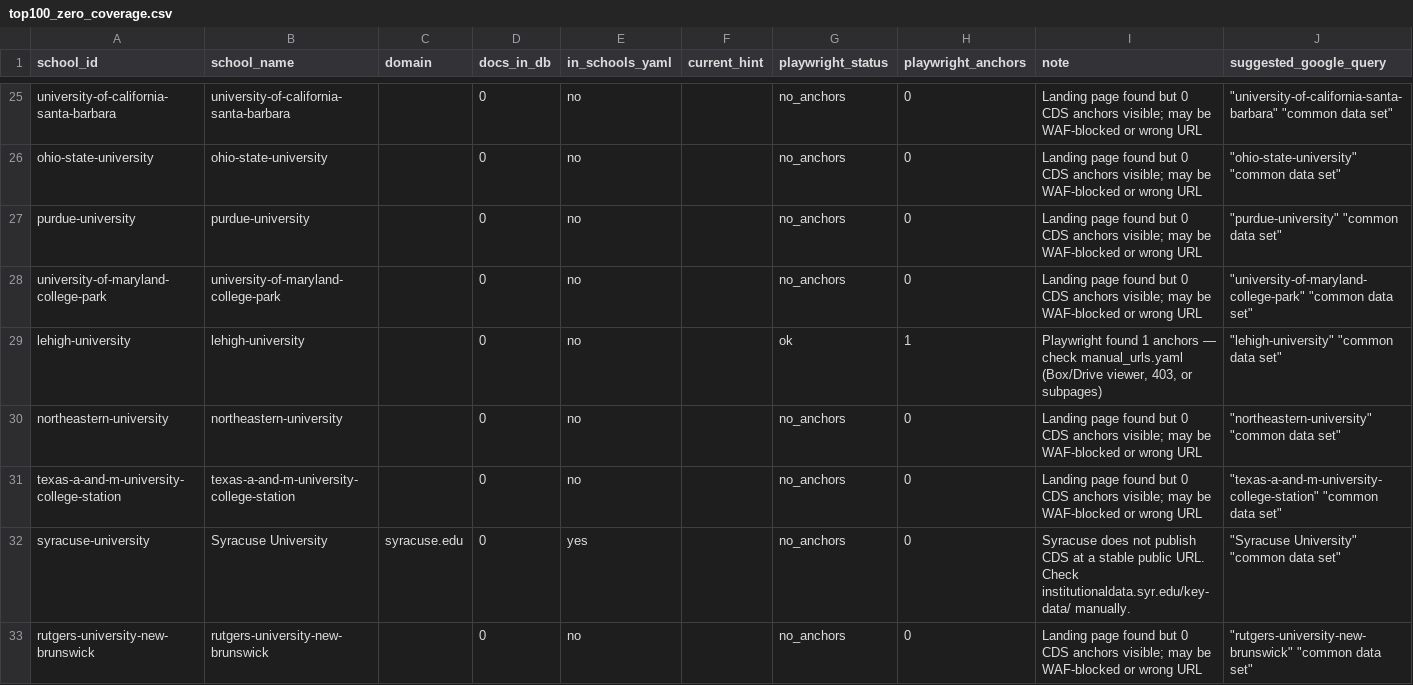
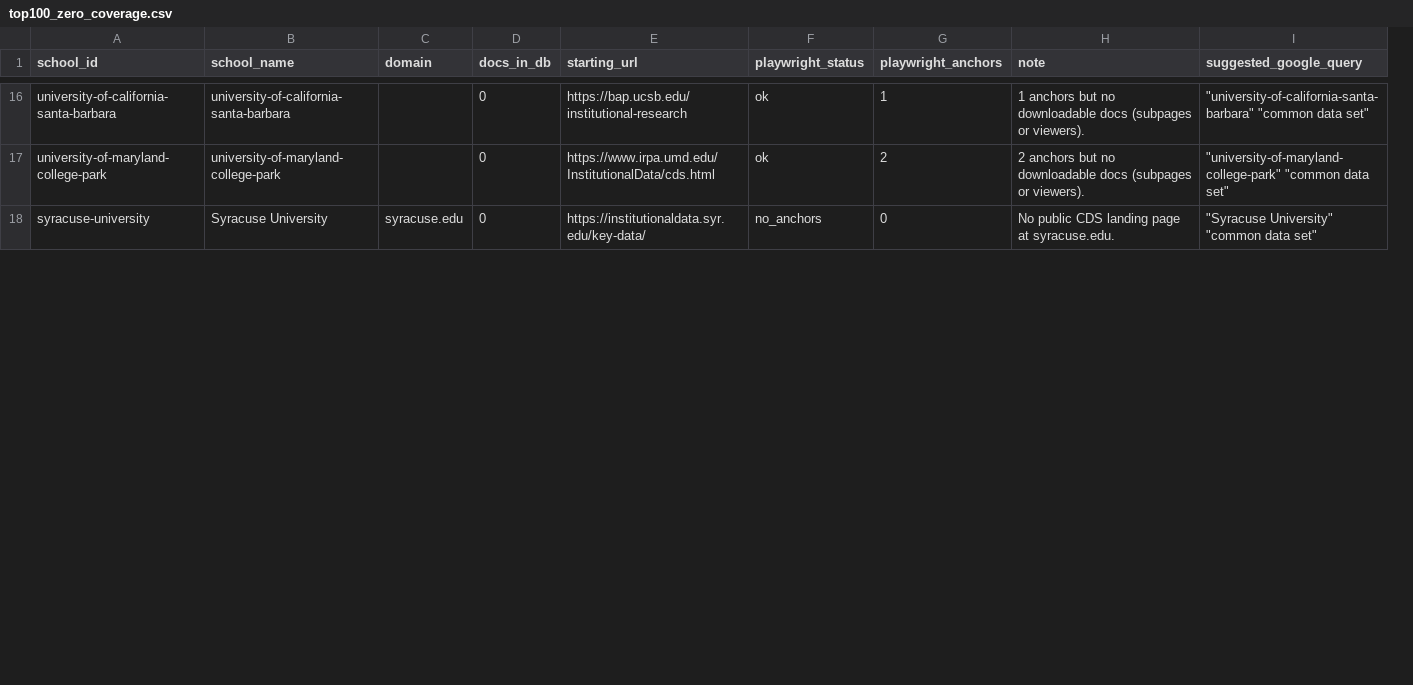
Before and after one commit to bolewood/collegedata-fyi, a CSV file: docs/top100_zero_coverage.csv, drawn as a sheet; only a part is shown, gaps mark what is left out; removed rows and columns are numbered as before the commit, all else as after; the diff covers the shown part only; the diff names each change by its address in the sheet, - before the commit and + after, or states it on an @@ line.

```diff
--- a/docs/top100_zero_coverage.csv
+++ b/docs/top100_zero_coverage.csv
-column E (in_schools_yaml), row 25: no; row 28: no; row 32: yes
-column F (current_hint), empty
+column E (starting_url), rows 16-18: https://bap.ucsb.edu/institutional-research | https://www.irpa.umd.edu/InstitutionalData/cds.html | https://institutionaldata.syr.edu/key-data/
-F16 (playwright_status): no_anchors
+F16 (playwright_status): ok
-G16 (playwright_anchors): 0
+G16 (playwright_anchors): 1
-H16 (note): Landing page found but 0 CDS anchors visible; may be WAF-blocked or wrong URL
+H16 (note): 1 anchors but no downloadable docs (subpages or viewers).
-row 26: ohio-state-university | ohio-state-university |  | 0 | no |  | no_anchors | 0 | Landing page found but 0 CDS anchors visible; may be WAF-blocked or wrong URL | "ohio-state-university" "common data set"
-row 27: purdue-university | purdue-university |  | 0 | no |  | no_anchors | 0 | Landing page found but 0 CDS anchors visible; may be WAF-blocked or wrong URL | "purdue-university" "common data set"
-F17 (playwright_status): no_anchors
+F17 (playwright_status): ok
-G17 (playwright_anchors): 0
+G17 (playwright_anchors): 2
-H17 (note): Landing page found but 0 CDS anchors visible; may be WAF-blocked or wrong URL
+H17 (note): 2 anchors but no downloadable docs (subpages or viewers).
-row 29: lehigh-university | lehigh-university |  | 0 | no |  | ok | 1 | Playwright found 1 anchors — check manual_urls.yaml (Box/Drive viewer, 403, or subpages) | "lehigh-university" "common data set"
-row 30: northeastern-university | northeastern-university |  | 0 | no |  | no_anchors | 0 | Landing page found but 0 CDS anchors visible; may be WAF-blocked or wrong URL | "northeastern-university" "common data set"
-row 31: texas-a-and-m-university-college-station | texas-a-and-m-university-college-station |  | 0 | no |  | no_anchors | 0 | Landing page found but 0 CDS anchors visible; may be WAF-blocked or wrong URL | "texas-a-and-m-university-college-station" "common data set"
-H18 (note): Syracuse does not publish CDS at a stable public URL. Check institutionaldata.syr.edu/key-data/ manually.
+H18 (note): No public CDS landing page at syracuse.edu.
-row 33: rutgers-university-new-brunswick | rutgers-university-new-brunswick |  | 0 | no |  | no_anchors | 0 | Landing page found but 0 CDS anchors visible; may be WAF-blocked or wrong URL | "rutgers-university-new-brunswick" "common data set"
```
Also changed, not shown: 12 removed rows and 31 edited cells elsewhere in this file, 3 other files.
